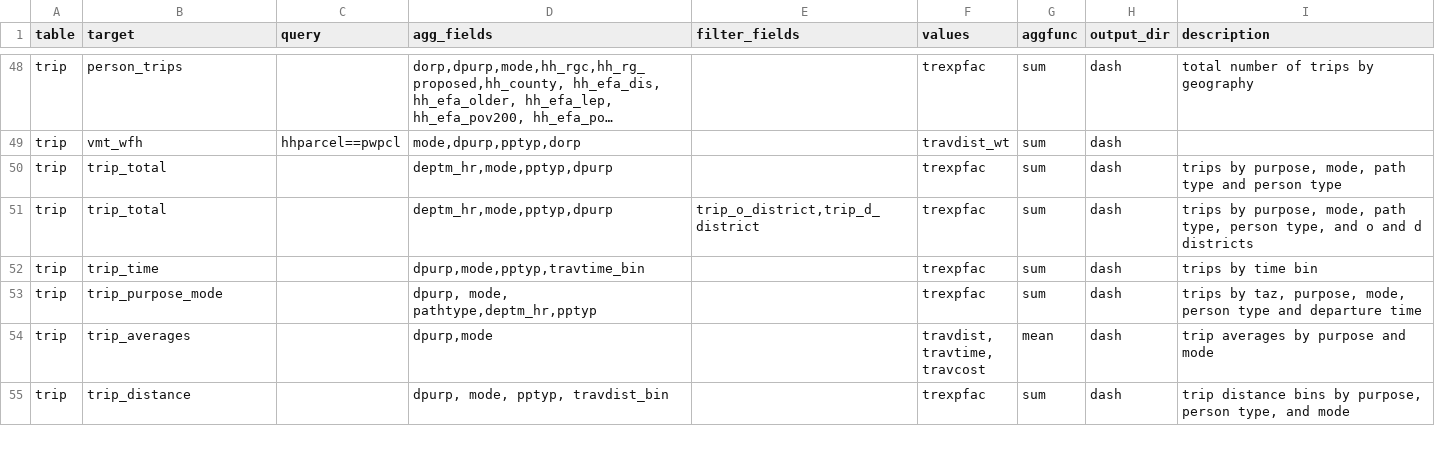
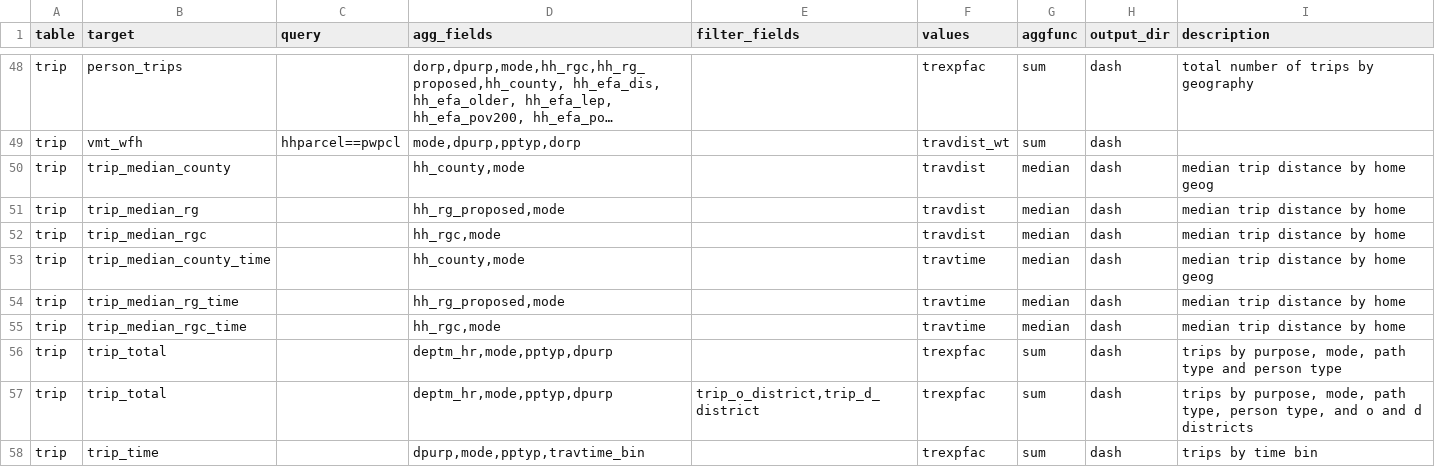
Before and after one commit to psrc/soundcast, a CSV file: inputs/model/daysim/summaries/agg_expressions.csv, drawn as a sheet; only a part is shown, gaps mark what is left out; the shorter side is filled out with more unchanged rows; long unchanged cells end in …; the diff names each change by its address in the sheet, - before the commit and + after, or states it on an @@ line.

Commit message:
adding walk/bike summary, updating index page various other RTP summaries changes allowing agg for median values, adding some median summaries for dist/time

```diff
--- a/inputs/model/daysim/summaries/agg_expressions.csv
+++ b/inputs/model/daysim/summaries/agg_expressions.csv
+row 50: trip | trip_median_county |  | hh_county,mode |  | travdist | median | dash | median trip distance by home geog
+row 51: trip | trip_median_rg |  | hh_rg_proposed,mode |  | travdist | median | dash | median trip distance by home
+row 52: trip | trip_median_rgc |  | hh_rgc,mode |  | travdist | median | dash | median trip distance by home
+row 53: trip | trip_median_county_time |  | hh_county,mode |  | travtime | median | dash | median trip distance by home geog
+row 54: trip | trip_median_rg_time |  | hh_rg_proposed,mode |  | travtime | median | dash | median trip distance by home
+row 55: trip | trip_median_rgc_time |  | hh_rgc,mode |  | travtime | median | dash | median trip distance by home
```
Also changed, not shown: 18 other files.
